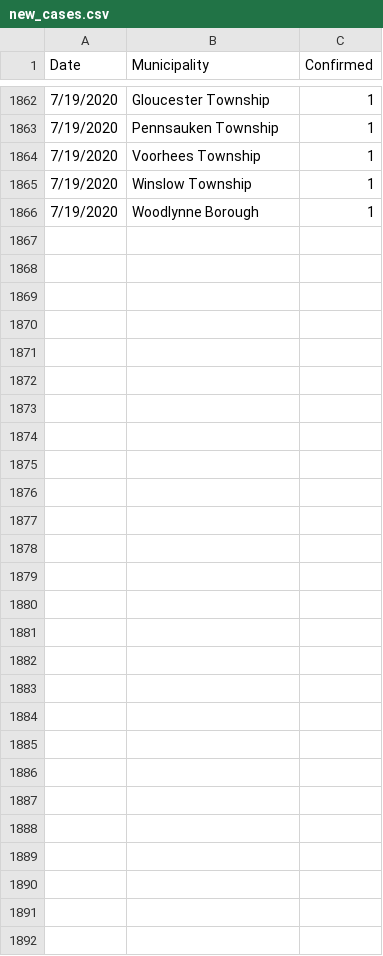
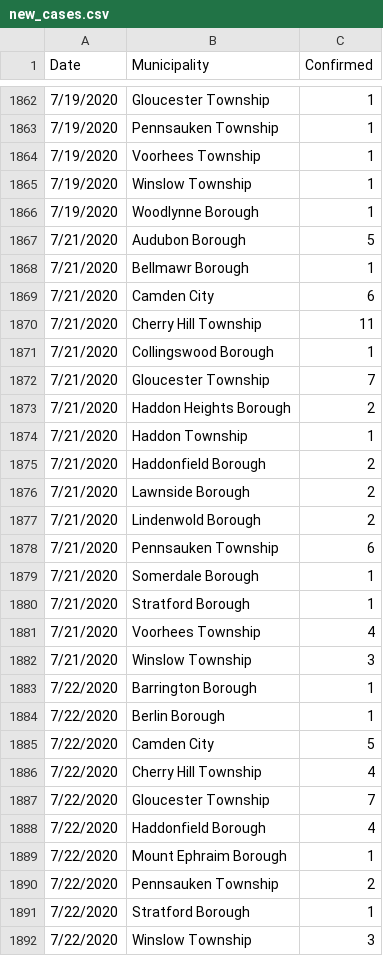
Before and after one commit to eloracm/camden-county-covid, a CSV file: new_cases.csv, drawn as a sheet; only a part is shown, gaps mark what is left out; the diff names each change by its address in the sheet, - before the commit and + after, or states it on an @@ line.

```diff
--- a/new_cases.csv
+++ b/new_cases.csv
+row 1867: 7/21/2020 | Audubon Borough | 5
+row 1868: 7/21/2020 | Bellmawr Borough | 1
+row 1869: 7/21/2020 | Camden City | 6
+row 1870: 7/21/2020 | Cherry Hill Township | 11
+row 1871: 7/21/2020 | Collingswood Borough | 1
+row 1872: 7/21/2020 | Gloucester Township | 7
+row 1873: 7/21/2020 | Haddon Heights Borough | 2
+row 1874: 7/21/2020 | Haddon Township | 1
+row 1875: 7/21/2020 | Haddonfield Borough | 2
+row 1876: 7/21/2020 | Lawnside Borough | 2
+row 1877: 7/21/2020 | Lindenwold Borough | 2
+row 1878: 7/21/2020 | Pennsauken Township | 6
+row 1879: 7/21/2020 | Somerdale Borough | 1
+row 1880: 7/21/2020 | Stratford Borough | 1
+row 1881: 7/21/2020 | Voorhees Township | 4
+row 1882: 7/21/2020 | Winslow Township | 3
+row 1883: 7/22/2020 | Barrington Borough | 1
+row 1884: 7/22/2020 | Berlin Borough | 1
+row 1885: 7/22/2020 | Camden City | 5
+row 1886: 7/22/2020 | Cherry Hill Township | 4
+row 1887: 7/22/2020 | Gloucester Township | 7
+row 1888: 7/22/2020 | Haddonfield Borough | 4
+row 1889: 7/22/2020 | Mount Ephraim Borough | 1
+row 1890: 7/22/2020 | Pennsauken Township | 2
+row 1891: 7/22/2020 | Stratford Borough | 1
+row 1892: 7/22/2020 | Winslow Township | 3
```
Also changed, not shown: total_confirmed.csv.
